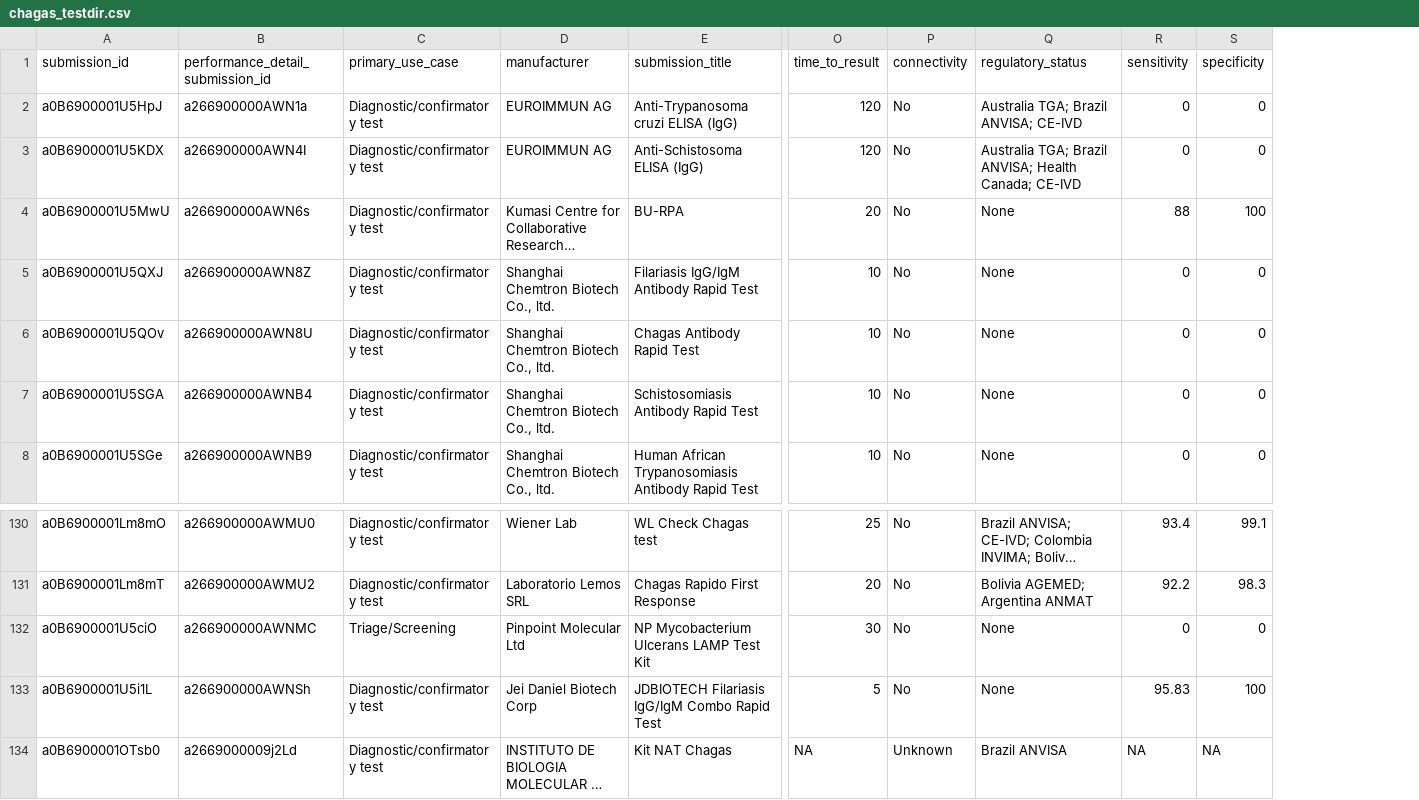
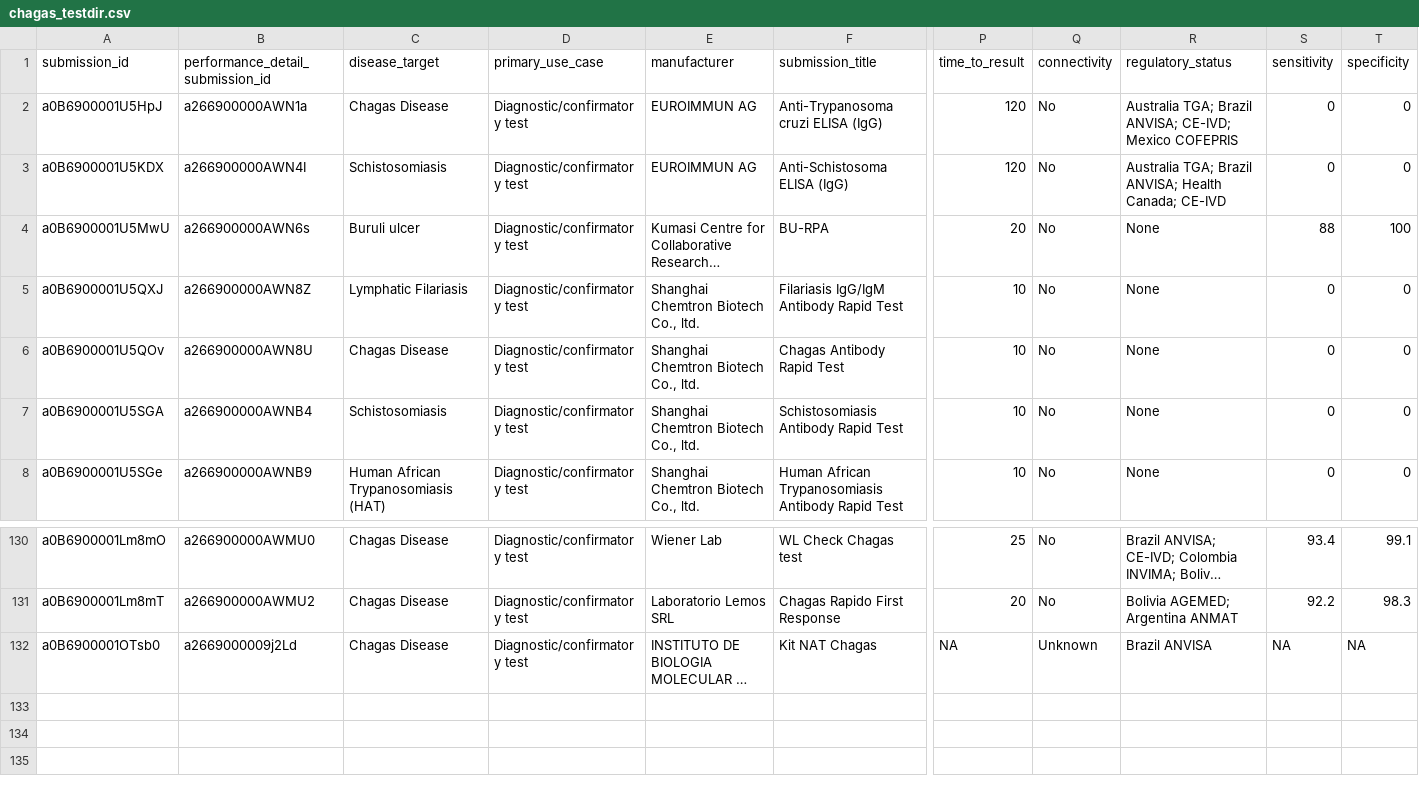
Before and after one commit to finddx/FINDtestdirData, a CSV file: data/ntd/chagas_testdir.csv, drawn as a sheet; only a part is shown, gaps mark what is left out; long unchanged cells end in …; removed rows and columns are numbered as before the commit, all else as after; rows hold the shown columns only; the diff names each change by its address in the sheet, - before the commit and + after, or states it on an @@ line.

Commit message:
Revert "Merge pull request #52 from finddx/preview-chagas"
This reverts commit 530d356caa8bd09b0a015cdf9dbfa62203dc8006, reversing
changes made to d94927d639ebf37225496e5e8c99364b0114d1bb.

```diff
--- a/data/ntd/chagas_testdir.csv
+++ b/data/ntd/chagas_testdir.csv
+column C (disease_target), rows 2-8: Chagas Disease | Schistosomiasis | Buruli ulcer | Lymphatic Filariasis | Chagas Disease | Schistosomiasis | Human African Trypanosomiasis (HAT); rows 130-132: all Chagas Disease
-R2 (regulatory_status): Australia TGA; Brazil ANVISA; CE-IVD
+R2 (regulatory_status): Australia TGA; Brazil ANVISA; CE-IVD; Mexico COFEPRIS
-row 132: a0B6900001U5ciO | a266900000AWNMC | Triage/Screening | Pinpoint Molecular Ltd | NP Mycobacterium Ulcerans LAMP Test Kit | 30 | No | None | 0 | 0
-row 133: a0B6900001U5i1L | a266900000AWNSh | Diagnostic/confirmatory test | Jei Daniel Biotech Corp | JDBIOTECH Filariasis IgG/IgM Combo Rapid Test | 5 | No | None | 95.83 | 100
```
